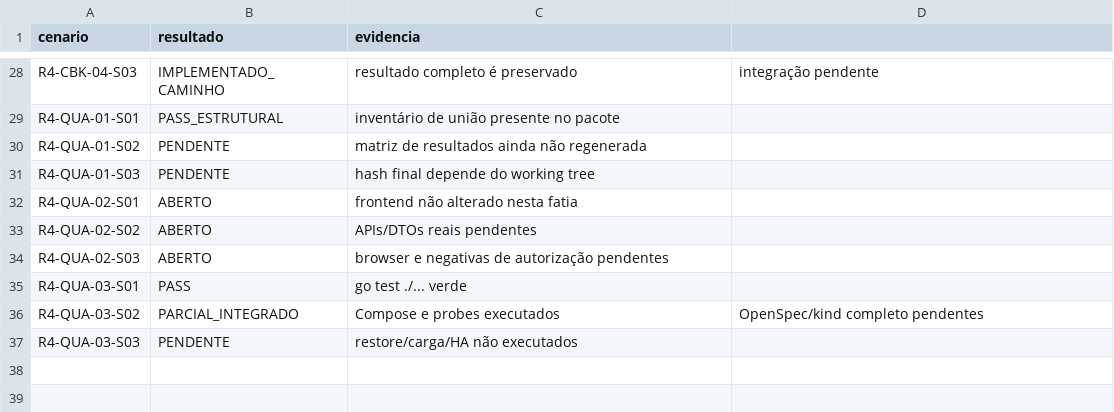
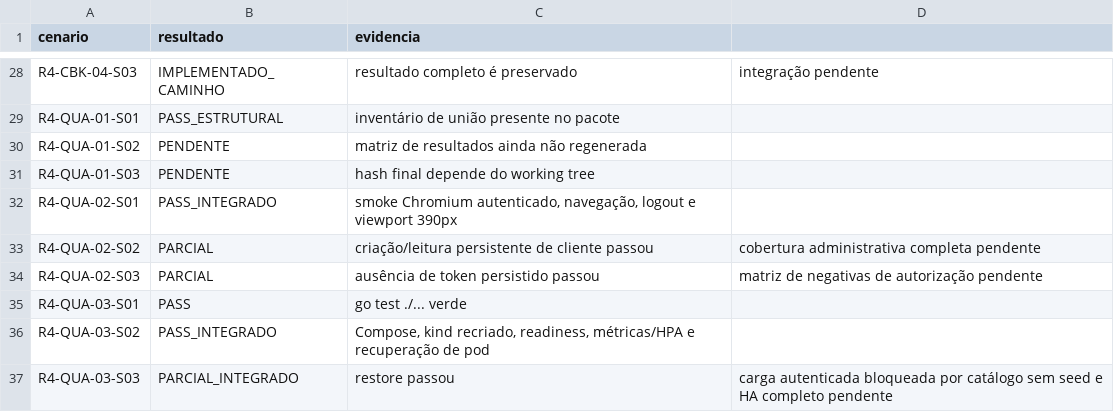
Before and after one commit to leandroclf/ai-hub, a CSV file: docs/reviews/2026-09-09-r4/implementation/SCENARIO_RESULTS.csv, drawn as a sheet; only a part is shown, gaps mark what is left out.

Commit message:
docs(r4): reconcilia evidências atuais de qualificação
Contexto: atualiza a matriz R4 com os resultados do smoke Chromium, do laboratório kind e do restore executados nesta sequência.\n\nImpacto: diferencia aprovação integrada, qualificação parcial e bloqueios reais sem marcar tarefas históricas por inferência.

```diff
--- a/docs/reviews/2026-09-09-r4/implementation/SCENARIO_RESULTS.csv
+++ b/docs/reviews/2026-09-09-r4/implementation/SCENARIO_RESULTS.csv
@@ -31,7 +31,7 @@ R4-QUA-01-S02;PENDENTE;matriz de resultados ainda não regenerada
 R4-QUA-01-S03;PENDENTE;hash final depende do working tree
-R4-QUA-02-S01;ABERTO;frontend não alterado nesta fatia
-R4-QUA-02-S02;ABERTO;APIs/DTOs reais pendentes
-R4-QUA-02-S03;ABERTO;browser e negativas de autorização pendentes
+R4-QUA-02-S01;PASS_INTEGRADO;smoke Chromium autenticado, navegação, logout e viewport 390px
+R4-QUA-02-S02;PARCIAL;criação/leitura persistente de cliente passou; cobertura administrativa completa pendente
+R4-QUA-02-S03;PARCIAL;ausência de token persistido passou; matriz de negativas de autorização pendente
 R4-QUA-03-S01;PASS;go test ./... verde
-R4-QUA-03-S02;PARCIAL_INTEGRADO;Compose e probes executados;OpenSpec/kind completo pendentes
-R4-QUA-03-S03;PENDENTE;restore/carga/HA não executados
+R4-QUA-03-S02;PASS_INTEGRADO;Compose, kind recriado, readiness, métricas/HPA e recuperação de pod
+R4-QUA-03-S03;PARCIAL_INTEGRADO;restore passou; carga autenticada bloqueada por catálogo sem seed e HA completo pendente
```
Also changed, not shown: docs/reviews/2026-09-09-r4/implementation/REQUIREMENTS_STATUS.csv.
